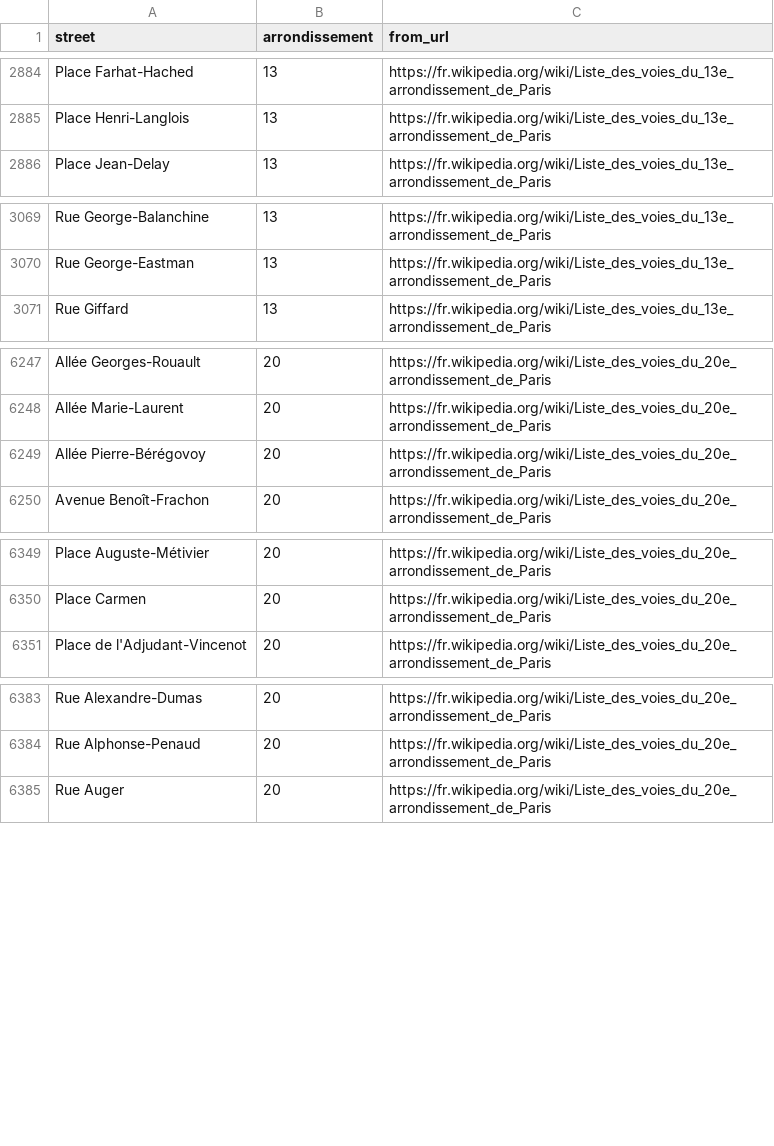
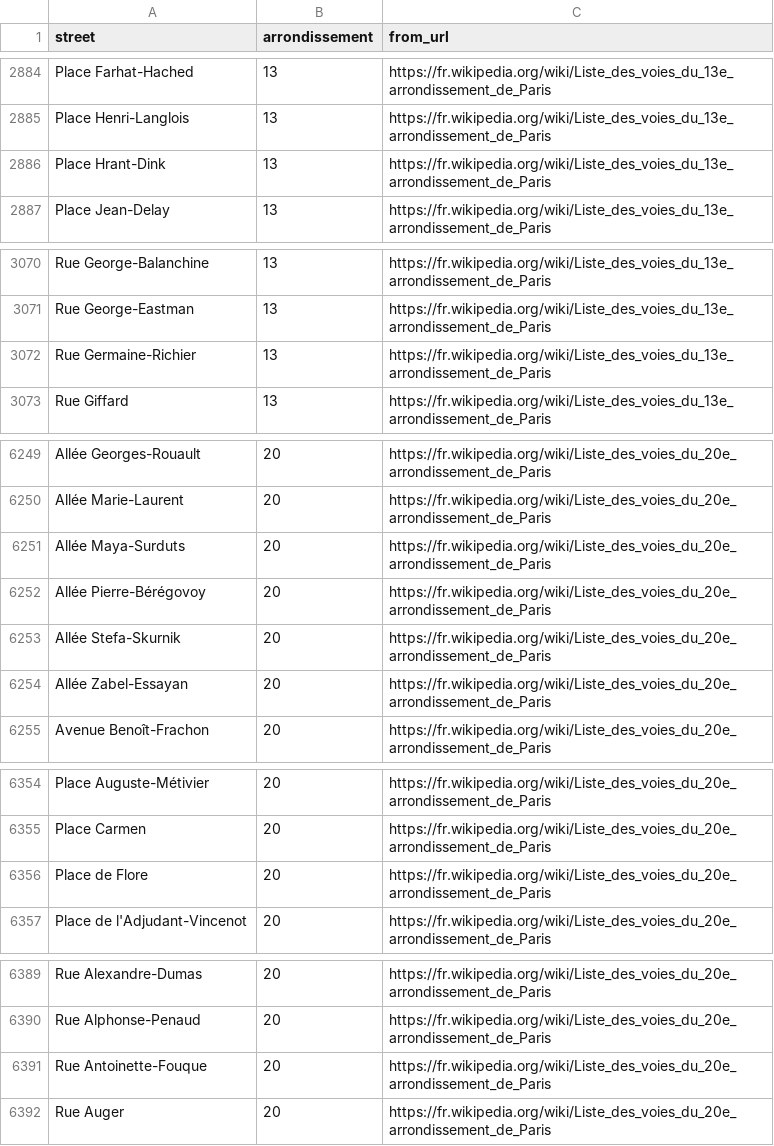
Before and after one commit to lexman/tutorial-scraping-paris-streets, a CSV file: data/paris-streets.csv, drawn as a sheet; only a part is shown, gaps mark what is left out; the diff covers the shown part only.

Commit message:
Data has changed

```diff
--- a/data/paris-streets.csv
+++ b/data/paris-streets.csv
@@ -2885,2 +2885,3 @@ Place Farhat-Hached,13,https://fr.wikipedia.org/wiki/Liste_des_voies_du_13e_arro
 Place Henri-Langlois,13,https://fr.wikipedia.org/wiki/Liste_des_voies_du_13e_arrondissement_de_Paris
+Place Hrant-Dink,13,https://fr.wikipedia.org/wiki/Liste_des_voies_du_13e_arrondissement_de_Paris
 Place Jean-Delay,13,https://fr.wikipedia.org/wiki/Liste_des_voies_du_13e_arrondissement_de_Paris
@@ -3070,2 +3071,3 @@ Rue George-Balanchine,13,https://fr.wikipedia.org/wiki/Liste_des_voies_du_13e_ar
 Rue George-Eastman,13,https://fr.wikipedia.org/wiki/Liste_des_voies_du_13e_arrondissement_de_Paris
+Rue Germaine-Richier,13,https://fr.wikipedia.org/wiki/Liste_des_voies_du_13e_arrondissement_de_Paris
 Rue Giffard,13,https://fr.wikipedia.org/wiki/Liste_des_voies_du_13e_arrondissement_de_Paris
@@ -6248,3 +6250,6 @@ Allée Georges-Rouault,20,https://fr.wikipedia.org/wiki/Liste_des_voies_du_20e_a
 Allée Marie-Laurent,20,https://fr.wikipedia.org/wiki/Liste_des_voies_du_20e_arrondissement_de_Paris
+Allée Maya-Surduts,20,https://fr.wikipedia.org/wiki/Liste_des_voies_du_20e_arrondissement_de_Paris
 Allée Pierre-Bérégovoy,20,https://fr.wikipedia.org/wiki/Liste_des_voies_du_20e_arrondissement_de_Paris
+Allée Stefa-Skurnik,20,https://fr.wikipedia.org/wiki/Liste_des_voies_du_20e_arrondissement_de_Paris
+Allée Zabel-Essayan,20,https://fr.wikipedia.org/wiki/Liste_des_voies_du_20e_arrondissement_de_Paris
 Avenue Benoît-Frachon,20,https://fr.wikipedia.org/wiki/Liste_des_voies_du_20e_arrondissement_de_Paris
@@ -6350,2 +6355,3 @@ Place Auguste-Métivier,20,https://fr.wikipedia.org/wiki/Liste_des_voies_du_20e_
 Place Carmen,20,https://fr.wikipedia.org/wiki/Liste_des_voies_du_20e_arrondissement_de_Paris
+Place de Flore,20,https://fr.wikipedia.org/wiki/Liste_des_voies_du_20e_arrondissement_de_Paris
 Place de l'Adjudant-Vincenot,20,https://fr.wikipedia.org/wiki/Liste_des_voies_du_20e_arrondissement_de_Paris
@@ -6384,2 +6390,3 @@ Rue Alexandre-Dumas,20,https://fr.wikipedia.org/wiki/Liste_des_voies_du_20e_arro
 Rue Alphonse-Penaud,20,https://fr.wikipedia.org/wiki/Liste_des_voies_du_20e_arrondissement_de_Paris
+Rue Antoinette-Fouque,20,https://fr.wikipedia.org/wiki/Liste_des_voies_du_20e_arrondissement_de_Paris
 Rue Auger,20,https://fr.wikipedia.org/wiki/Liste_des_voies_du_20e_arrondissement_de_Paris
```
Also changed, not shown: 1 edited cell elsewhere in this file.
